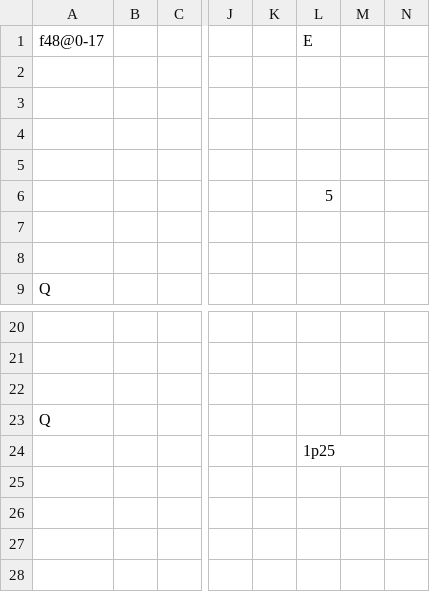
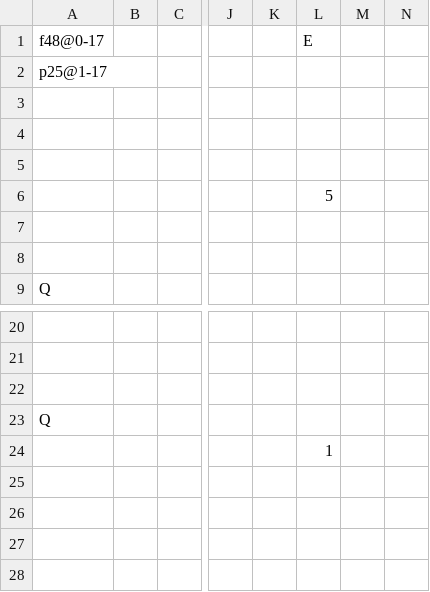
Before and after one commit to fkrstevski/GitHubRepository, a CSV file: TheEdge/android/assets/levels/Zone1Stage6.csv, drawn as a sheet; only a part is shown, gaps mark what is left out; the diff names each change by its address in the sheet, - before the commit and + after, or states it on an @@ line.

```diff
--- a/TheEdge/android/assets/levels/Zone1Stage6.csv
+++ b/TheEdge/android/assets/levels/Zone1Stage6.csv
-A2: (empty)
+A2: p25@1-17
-L24: 1p25
+L24: 1
```
Also changed, not shown: 1 other file.
